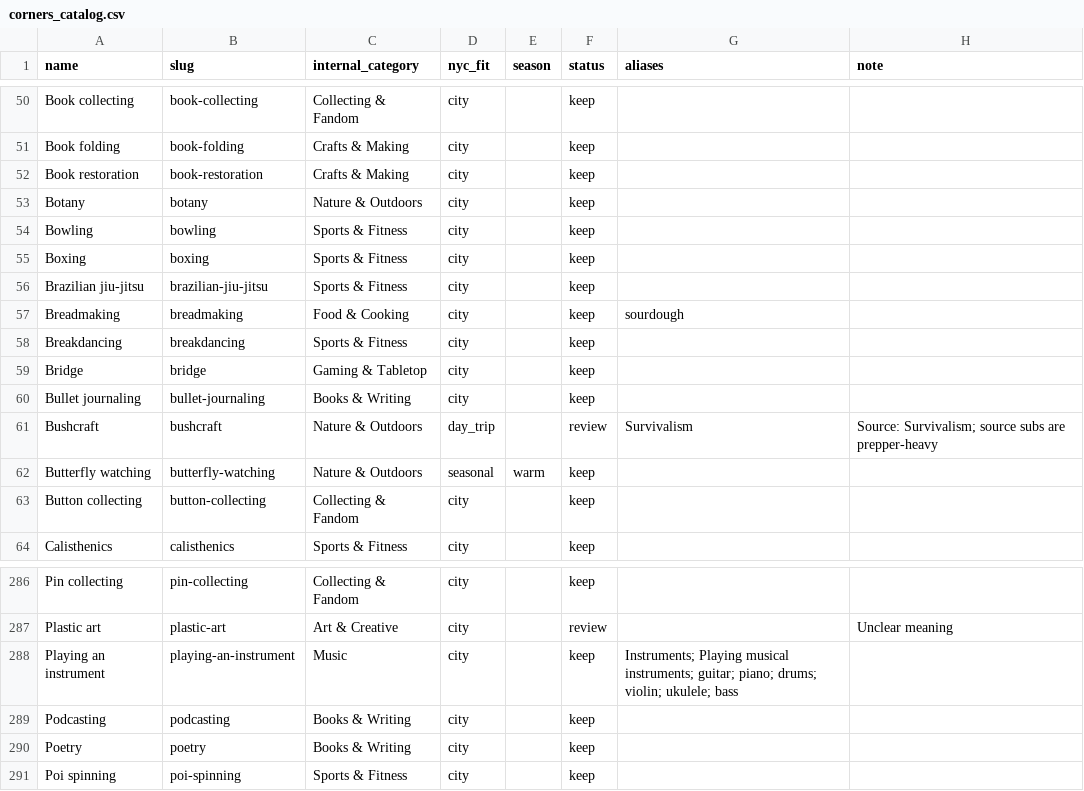
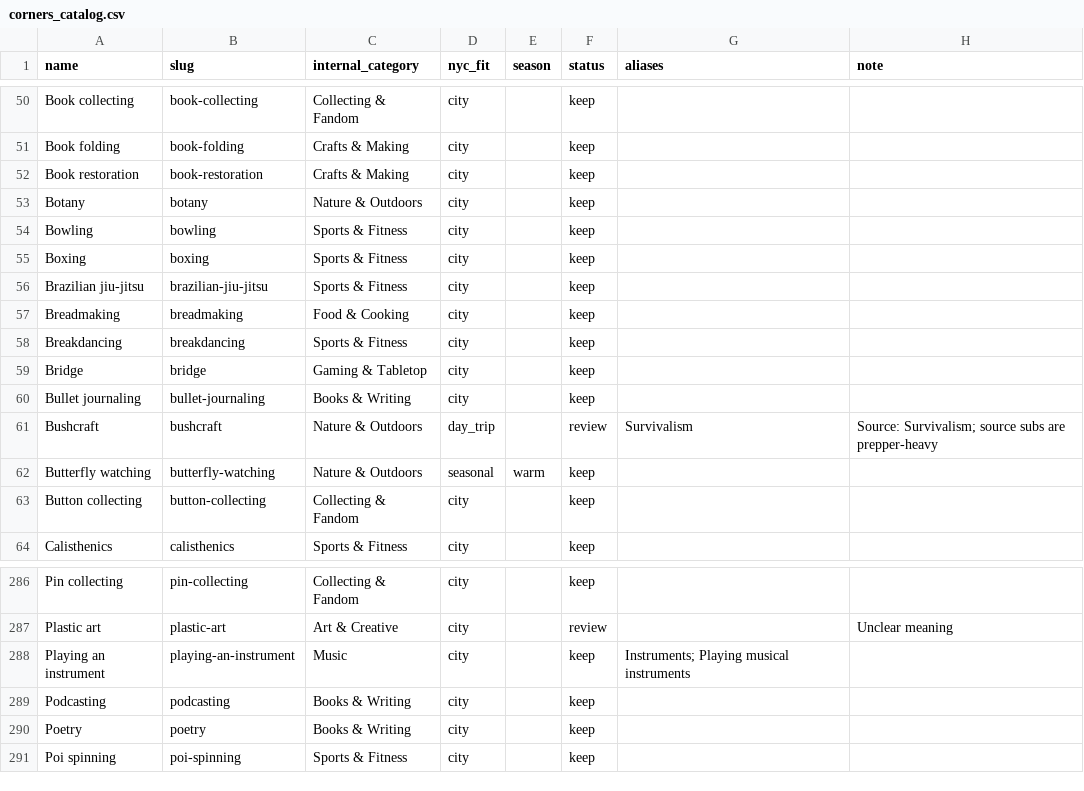
Before and after one commit to ls6712-arch/NoSpace-repo, a CSV file: data/corners_catalog.csv, drawn as a sheet; only a part is shown, gaps mark what is left out.

```diff
--- a/data/corners_catalog.csv
+++ b/data/corners_catalog.csv
@@ -56,3 +56,3 @@ Boxing,boxing,Sports & Fitness,city,,keep,,
 Brazilian jiu-jitsu,brazilian-jiu-jitsu,Sports & Fitness,city,,keep,,
-Breadmaking,breadmaking,Food & Cooking,city,,keep,sourdough,
+Breadmaking,breadmaking,Food & Cooking,city,,keep,,
 Breakdancing,breakdancing,Sports & Fitness,city,,keep,,
@@ -287,3 +287,3 @@ Pin collecting,pin-collecting,Collecting & Fandom,city,,keep,,
 Plastic art,plastic-art,Art & Creative,city,,review,,Unclear meaning
-Playing an instrument,playing-an-instrument,Music,city,,keep,Instruments; Playing musical instruments; guitar; piano; drums; violin; ukulele; bass,
+Playing an instrument,playing-an-instrument,Music,city,,keep,Instruments; Playing musical instruments,
 Podcasting,podcasting,Books & Writing,city,,keep,,
```
Also changed, not shown: 6 other files.
